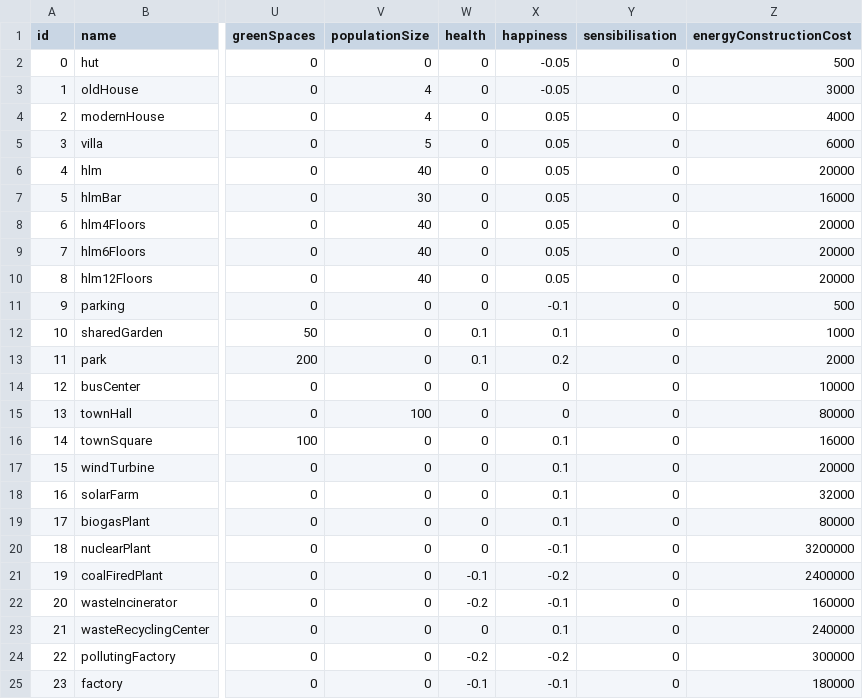
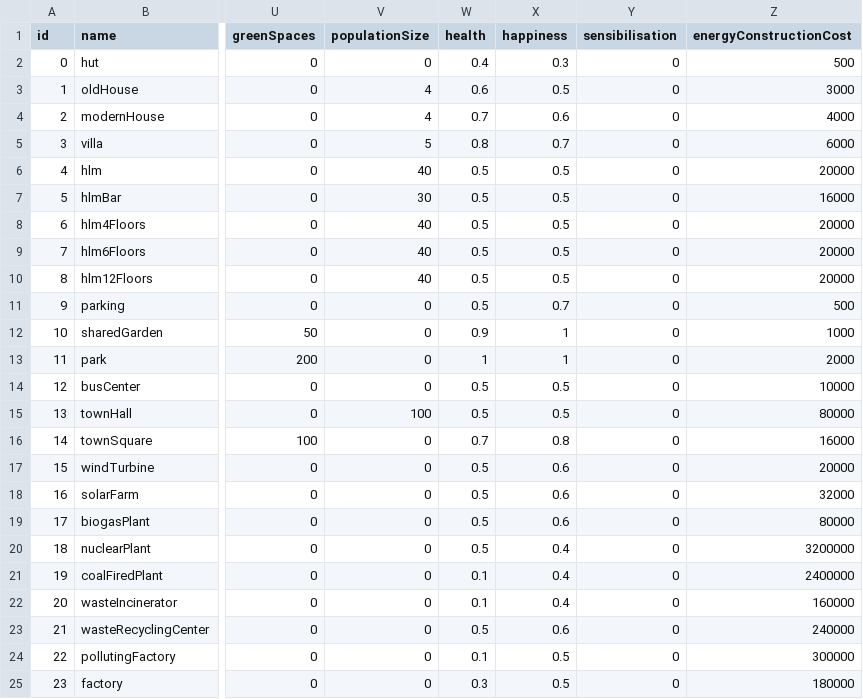
Before and after one commit to Mariusfaitducode/EcoQuestXR, a CSV file: Assets/Resources/Csv/objects.csv, drawn as a sheet; only a part is shown, gaps mark what is left out; the diff covers the shown part only; the diff names each change by its address in the sheet, - before the commit and + after, or states it on an @@ line.

```diff
--- a/Assets/Resources/Csv/objects.csv
+++ b/Assets/Resources/Csv/objects.csv
-W2 (health): 0
+W2 (health): 0.4
-X2 (happiness): -0.05
+X2 (happiness): 0.3
-W3 (health): 0
+W3 (health): 0.6
-X3 (happiness): -0.05
+X3 (happiness): 0.5
-W4 (health): 0
+W4 (health): 0.7
-X4 (happiness): 0.05
+X4 (happiness): 0.6
-W5 (health): 0
+W5 (health): 0.8
-X5 (happiness): 0.05
+X5 (happiness): 0.7
-W6:W11 (health): 0
+W6:W11 (health): 0.5
-X6:X10 (happiness): 0.05
+X6:X10 (happiness): 0.5
-X11 (happiness): -0.1
+X11 (happiness): 0.7
-W12 (health): 0.1
+W12 (health): 0.9
-X12 (happiness): 0.1
+X12 (happiness): 1
-W13 (health): 0.1
+W13 (health): 1
-X13 (happiness): 0.2
+X13 (happiness): 1
-W14:W15 (health): 0
+W14:W15 (health): 0.5
-X14:X15 (happiness): 0
+X14:X15 (happiness): 0.5
-W16 (health): 0
+W16 (health): 0.7
-X16 (happiness): 0.1
+X16 (happiness): 0.8
-W17:W20 (health): 0
+W17:W20 (health): 0.5
-X17:X19 (happiness): 0.1
+X17:X19 (happiness): 0.6
-X20 (happiness): -0.1
+X20 (happiness): 0.4
-W21 (health): -0.1
+W21 (health): 0.1
-X21 (happiness): -0.2
+X21 (happiness): 0.4
-W22 (health): -0.2
+W22 (health): 0.1
-X22 (happiness): -0.1
+X22 (happiness): 0.4
-W23 (health): 0
+W23 (health): 0.5
-X23 (happiness): 0.1
+X23 (happiness): 0.6
-W24 (health): -0.2
+W24 (health): 0.1
-X24 (happiness): -0.2
+X24 (happiness): 0.5
-W25 (health): -0.1
+W25 (health): 0.3
-X25 (happiness): -0.1
+X25 (happiness): 0.5
```
Also changed, not shown: 16 edited cells elsewhere in this file, Assets/Resources/Csv/transportStats.csv, 8 other files.
